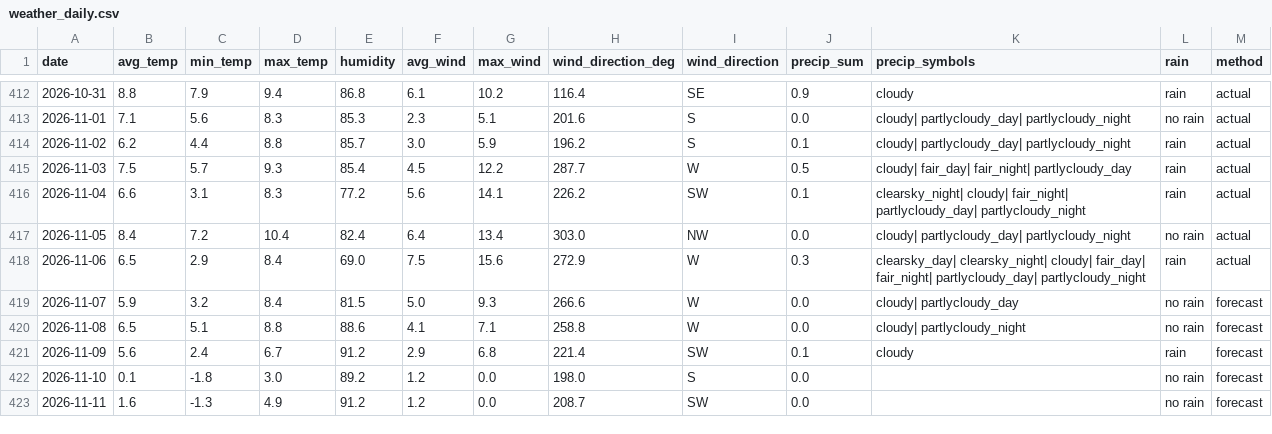
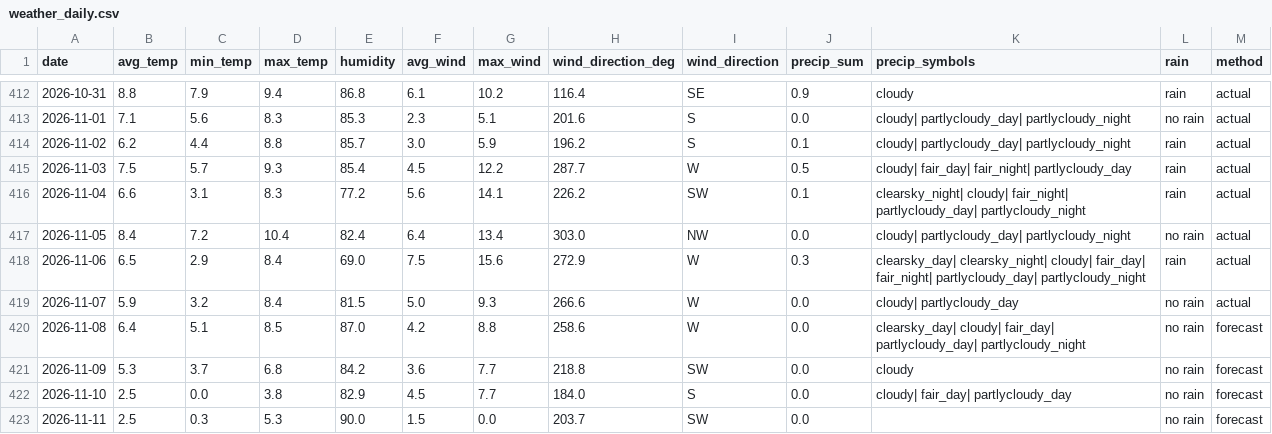
Before and after one commit to OlegChernodon/oc_public_reporitory, a CSV file: weather_daily.csv, drawn as a sheet; only a part is shown, gaps mark what is left out; the diff covers the shown part only.

Commit message:
Update weather_daily.csv (auto) 2026-11-08 09:15

```diff
--- a/weather_daily.csv
+++ b/weather_daily.csv
@@ -418,6 +418,6 @@ date,avg_temp,min_temp,max_temp,humidity,avg_wind,max_wind,wind_direction_deg,wi
 2026-11-06,6.5,2.9,8.4,69.0,7.5,15.6,272.9,W,0.3,clearsky_day| clearsky_night| cloudy| fair_day| fair_night| partlycloudy_day| partlycloudy_night,rain,actual
-2026-11-07,5.9,3.2,8.4,81.5,5.0,9.3,266.6,W,0.0,cloudy| partlycloudy_day,no rain,forecast
-2026-11-08,6.5,5.1,8.8,88.6,4.1,7.1,258.8,W,0.0,cloudy| partlycloudy_night,no rain,forecast
-2026-11-09,5.6,2.4,6.7,91.2,2.9,6.8,221.4,SW,0.1,cloudy,rain,forecast
-2026-11-10,0.1,-1.8,3.0,89.2,1.2,0.0,198.0,S,0.0,,no rain,forecast
-2026-11-11,1.6,-1.3,4.9,91.2,1.2,0.0,208.7,SW,0.0,,no rain,forecast
+2026-11-07,5.9,3.2,8.4,81.5,5.0,9.3,266.6,W,0.0,cloudy| partlycloudy_day,no rain,actual
+2026-11-08,6.4,5.1,8.5,87.0,4.2,8.8,258.6,W,0.0,clearsky_day| cloudy| fair_day| partlycloudy_day| partlycloudy_night,no rain,forecast
+2026-11-09,5.3,3.7,6.8,84.2,3.6,7.7,218.8,SW,0.0,cloudy,no rain,forecast
+2026-11-10,2.5,0.0,3.8,82.9,4.5,7.7,184.0,S,0.0,cloudy| fair_day| partlycloudy_day,no rain,forecast
+2026-11-11,2.5,0.3,5.3,90.0,1.5,0.0,203.7,SW,0.0,,no rain,forecast
```
Also changed, not shown: 1 added row and 12 edited cells elsewhere in this file.
